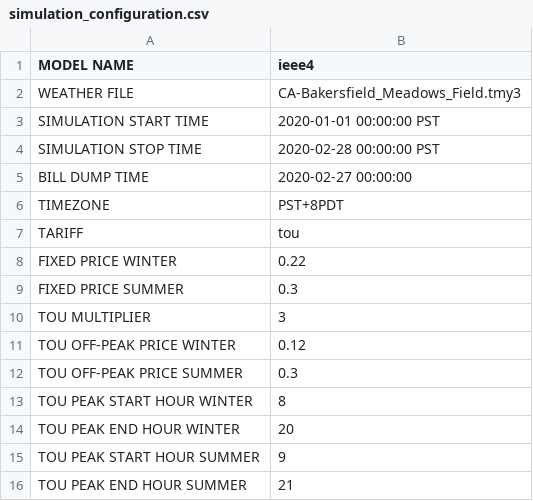
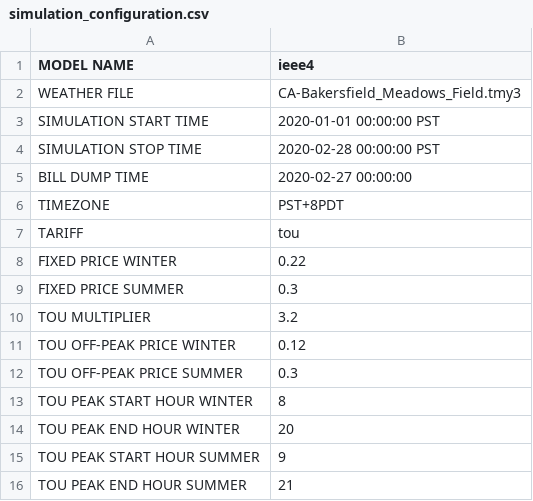
Before and after one commit to savinc02/tariff_design, a CSV file: config/simulation_configuration.csv, drawn as a sheet.

Commit message:
multiplier 3.2

```diff
--- a/config/simulation_configuration.csv
+++ b/config/simulation_configuration.csv
@@ -9,3 +9,3 @@ FIXED PRICE WINTER,0.22
 FIXED PRICE SUMMER,0.3
-TOU MULTIPLIER,3
+TOU MULTIPLIER,3.2
 TOU OFF-PEAK PRICE WINTER,0.12
```
